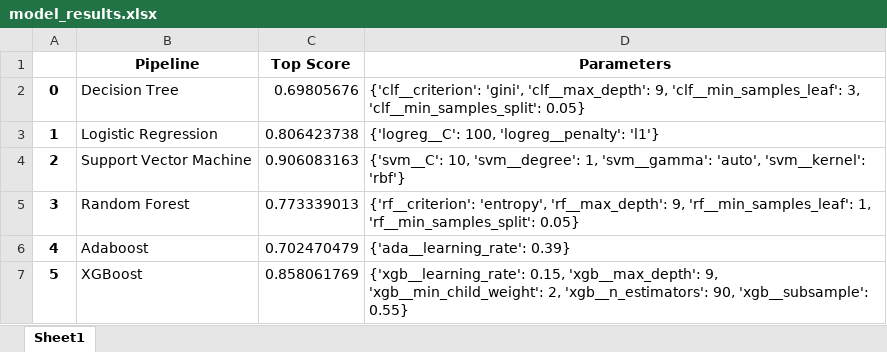
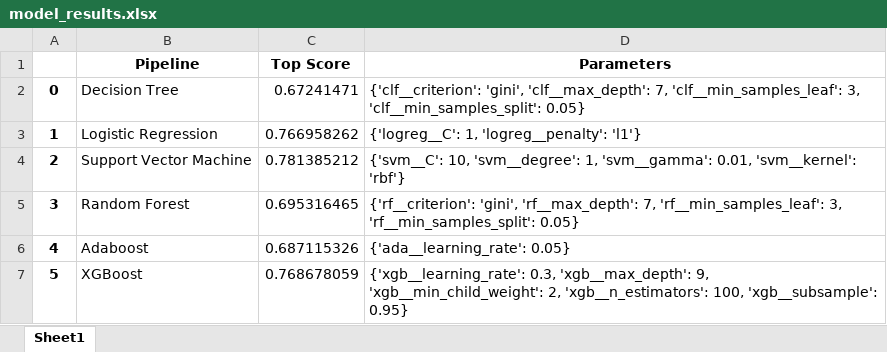
Before and after one commit to rwilleynyc/dsc-3-final-project-online-ds-sp-000, an Excel workbook: data_files/model_results.xlsx, sheet Sheet1, drawn as a sheet; values as stored, in another font and other column widths than the file's, no borders; the diff names each change by its address in the sheet, - before the commit and + after, or states it on an @@ line.

```diff
--- a/data_files/model_results.xlsx (sheet Sheet1)
+++ b/data_files/model_results.xlsx (sheet Sheet1)
-C2 (Top Score): 0.69805676
+C2 (Top Score): 0.67241471
-D2 (Parameters): …'gini', 'clf__max_depth': 9, 'clf__min_samples_leaf': 3,…
+D2 (Parameters): …'gini', 'clf__max_depth': 7, 'clf__min_samples_leaf': 3,…
-C3 (Top Score): 0.806423738
+C3 (Top Score): 0.766958262
-D3 (Parameters): {'logreg__C': 100, 'logreg__penalty': 'l1'}
+D3 (Parameters): {'logreg__C': 1, 'logreg__penalty': 'l1'}
-C4 (Top Score): 0.906083163
+C4 (Top Score): 0.781385212
-D4 (Parameters): …1, 'svm__gamma': 'auto', 'svm__kernel': 'rbf'}
+D4 (Parameters): …1, 'svm__gamma': 0.01, 'svm__kernel': 'rbf'}
-C5 (Top Score): 0.773339013
+C5 (Top Score): 0.695316465
-D5 (Parameters): {'rf__criterion': 'entropy', 'rf__max_depth': 9, 'rf__min_samples_leaf': 1, 'rf__min_samples_split': 0.05}
+D5 (Parameters): {'rf__criterion': 'gini', 'rf__max_depth': 7, 'rf__min_samples_leaf': 3, 'rf__min_samples_split': 0.05}
-C6 (Top Score): 0.702470479
+C6 (Top Score): 0.687115326
-D6 (Parameters): {'ada__learning_rate': 0.39}
+D6 (Parameters): {'ada__learning_rate': 0.05}
-C7 (Top Score): 0.858061769
+C7 (Top Score): 0.768678059
-D7 (Parameters): {'xgb__learning_rate': 0.15, 'xgb__max_depth': 9, 'xgb__min_child_weight': 2, 'xgb__n_estimators': 90, 'xgb__subsample': 0.55}
+D7 (Parameters): {'xgb__learning_rate': 0.3, 'xgb__max_depth': 9, 'xgb__min_child_weight': 2, 'xgb__n_estimators': 100, 'xgb__subsample': 0.95}
```
Also changed, not shown: 45 other files.
